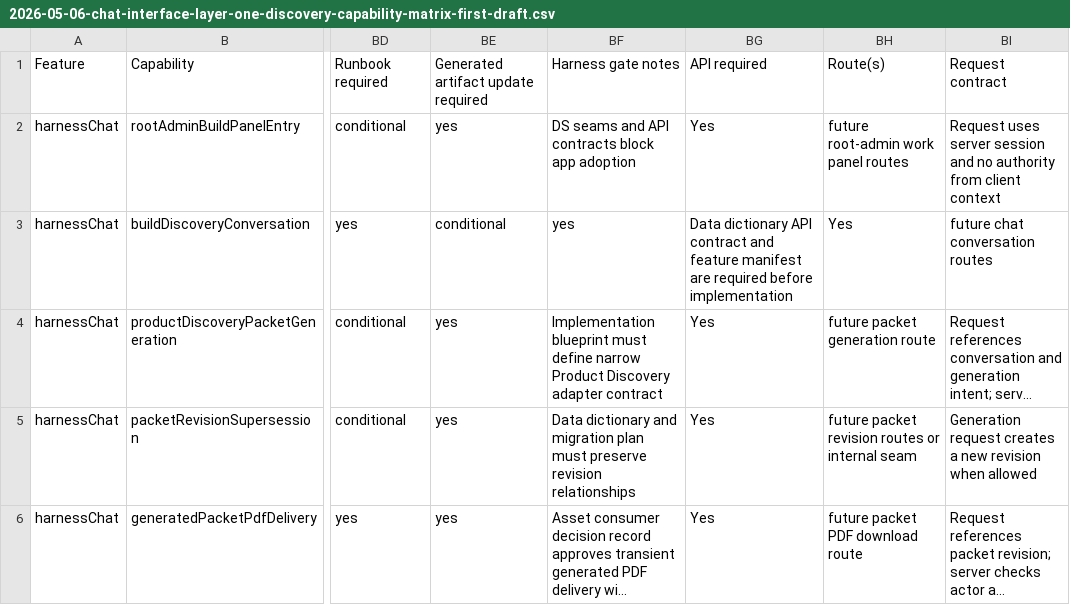
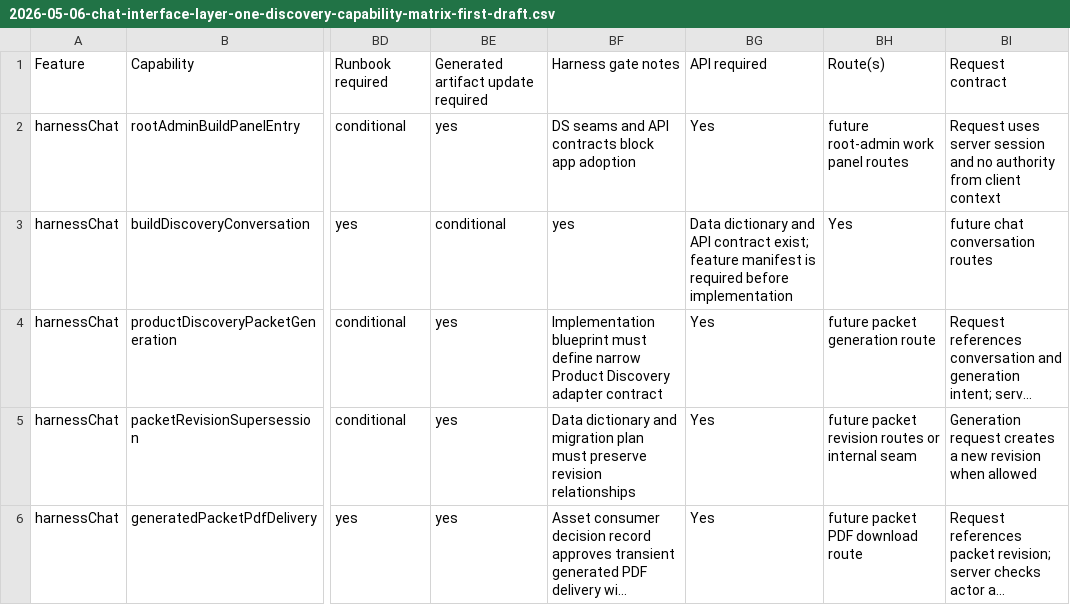
Before and after one commit to gordonrose/kanbien, a CSV file: docs/workspace/capability-matrices/2026-05-06-chat-interface-layer-one-discovery-capability-matrix-first-draft.csv, drawn as a sheet; only a part is shown, gaps mark what is left out; long unchanged cells end in …; the diff names each change by its address in the sheet, - before the commit and + after, or states it on an @@ line.

Commit message:
Add chat interface data dictionary

```diff
--- a/docs/workspace/capability-matrices/2026-05-06-chat-interface-layer-one-discovery-capability-matrix-first-draft.csv
+++ b/docs/workspace/capability-matrices/2026-05-06-chat-interface-layer-one-discovery-capability-matrix-first-draft.csv
-BG3: Data dictionary API contract and feature manifest are required before…
+BG3: Data dictionary and API contract exist; feature manifest is required before…
```
Also changed, not shown: 9 other files.
